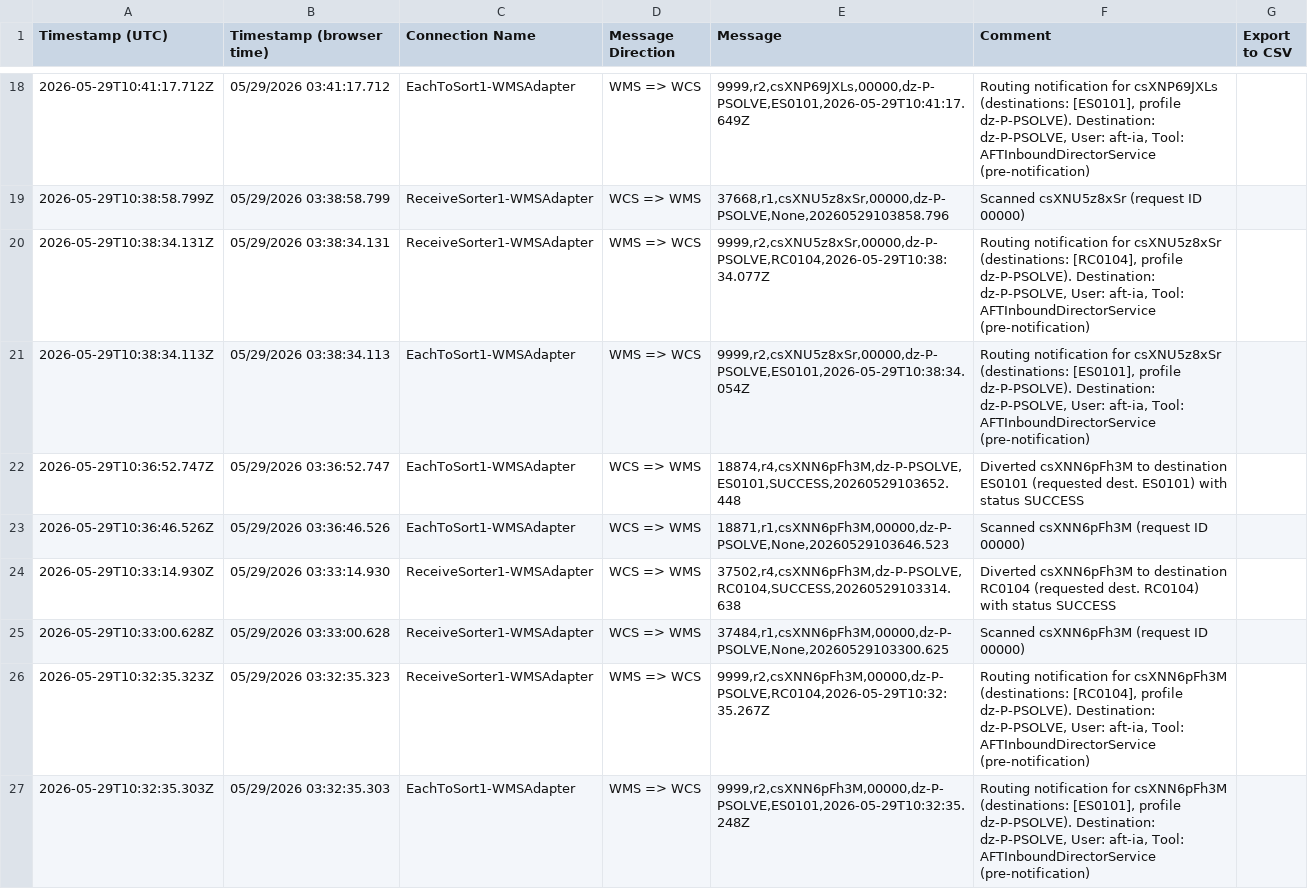
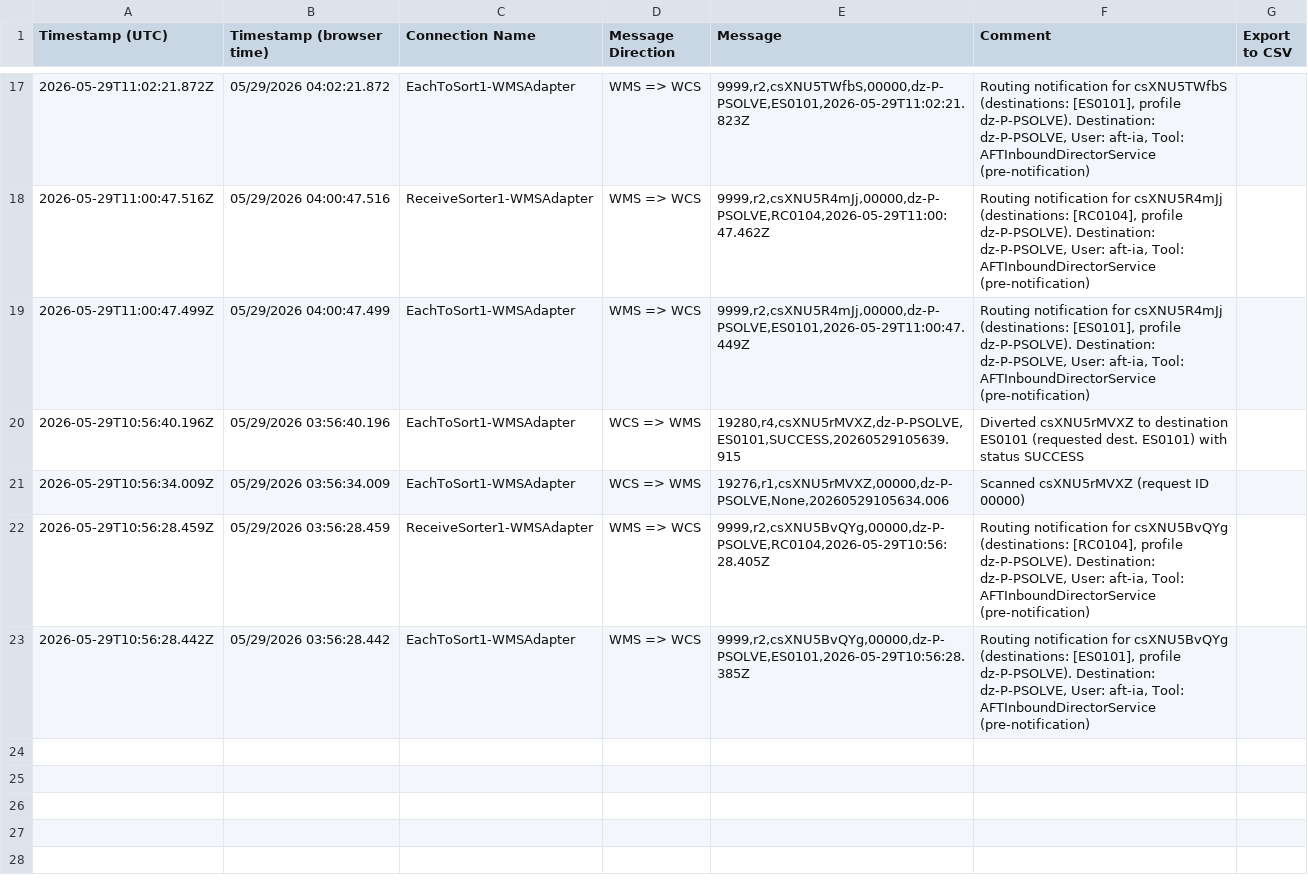
Before and after one commit to jostephc/FlowSortation, a CSV file: download.csv, drawn as a sheet; only a part is shown, gaps mark what is left out; the diff covers the shown part only.

Commit message:
chore: update PSOLVE data — 2026-05-29T11:55:02.329Z

```diff
--- a/download.csv
+++ b/download.csv
@@ -18,10 +17,7 @@ Timestamp (UTC),Timestamp (browser time),Connection Name,Message Direction,Messa
-2026-05-29T10:41:17.712Z,05/29/2026 03:41:17.712,EachToSort1-WMSAdapter,WMS => WCS,"9999,r2,csXNP69JXLs,00000,dz-P-PSOLVE,ES0101,2026-05-29T10:41:17.649Z","Routing notification for csXNP69JXLs (destinations: [ES0101], profile dz-P-PSOLVE). Destination: dz-P-PSOLVE, User: aft-ia, Tool: AFTInboundDirectorService (pre-notification)"
-2026-05-29T10:38:58.799Z,05/29/2026 03:38:58.799,ReceiveSorter1-WMSAdapter,WCS => WMS,"37668,r1,csXNU5z8xSr,00000,dz-P-PSOLVE,None,20260529103858.796",Scanned csXNU5z8xSr (request ID 00000)
-2026-05-29T10:38:34.131Z,05/29/2026 03:38:34.131,ReceiveSorter1-WMSAdapter,WMS => WCS,"9999,r2,csXNU5z8xSr,00000,dz-P-PSOLVE,RC0104,2026-05-29T10:38:34.077Z","Routing notification for csXNU5z8xSr (destinations: [RC0104], profile dz-P-PSOLVE). Destination: dz-P-PSOLVE, User: aft-ia, Tool: AFTInboundDirectorService (pre-notification)"
-2026-05-29T10:38:34.113Z,05/29/2026 03:38:34.113,EachToSort1-WMSAdapter,WMS => WCS,"9999,r2,csXNU5z8xSr,00000,dz-P-PSOLVE,ES0101,2026-05-29T10:38:34.054Z","Routing notification for csXNU5z8xSr (destinations: [ES0101], profile dz-P-PSOLVE). Destination: dz-P-PSOLVE, User: aft-ia, Tool: AFTInboundDirectorService (pre-notification)"
-2026-05-29T10:36:52.747Z,05/29/2026 03:36:52.747,EachToSort1-WMSAdapter,WCS => WMS,"18874,r4,csXNN6pFh3M,dz-P-PSOLVE,ES0101,SUCCESS,20260529103652.448",Diverted csXNN6pFh3M to destination ES0101 (requested dest. ES0101) with status SUCCESS
-2026-05-29T10:36:46.526Z,05/29/2026 03:36:46.526,EachToSort1-WMSAdapter,WCS => WMS,"18871,r1,csXNN6pFh3M,00000,dz-P-PSOLVE,None,20260529103646.523",Scanned csXNN6pFh3M (request ID 00000)
-2026-05-29T10:33:14.930Z,05/29/2026 03:33:14.930,ReceiveSorter1-WMSAdapter,WCS => WMS,"37502,r4,csXNN6pFh3M,dz-P-PSOLVE,RC0104,SUCCESS,20260529103314.638",Diverted csXNN6pFh3M to destination RC0104 (requested dest. RC0104) with status SUCCESS
-2026-05-29T10:33:00.628Z,05/29/2026 03:33:00.628,ReceiveSorter1-WMSAdapter,WCS => WMS,"37484,r1,csXNN6pFh3M,00000,dz-P-PSOLVE,None,20260529103300.625",Scanned csXNN6pFh3M (request ID 00000)
-2026-05-29T10:32:35.323Z,05/29/2026 03:32:35.323,ReceiveSorter1-WMSAdapter,WMS => WCS,"9999,r2,csXNN6pFh3M,00000,dz-P-PSOLVE,RC0104,2026-05-29T10:32:35.267Z","Routing notification for csXNN6pFh3M (destinations: [RC0104], profile dz-P-PSOLVE). Destination: dz-P-PSOLVE, User: aft-ia, Tool: AFTInboundDirectorService (pre-notification)"
-2026-05-29T10:32:35.303Z,05/29/2026 03:32:35.303,EachToSort1-WMSAdapter,WMS => WCS,"9999,r2,csXNN6pFh3M,00000,dz-P-PSOLVE,ES0101,2026-05-29T10:32:35.248Z","Routing notification for csXNN6pFh3M (destinations: [ES0101], profile dz-P-PSOLVE). Destination: dz-P-PSOLVE, User: aft-ia, Tool: AFTInboundDirectorService (pre-notification)"
+2026-05-29T11:02:21.872Z,05/29/2026 04:02:21.872,EachToSort1-WMSAdapter,WMS => WCS,"9999,r2,csXNU5TWfbS,00000,dz-P-PSOLVE,ES0101,2026-05-29T11:02:21.823Z","Routing notification for csXNU5TWfbS (destinations: [ES0101], profile dz-P-PSOLVE). Destination: dz-P-PSOLVE, User: aft-ia, Tool: AFTInboundDirectorService (pre-notification)"
+2026-05-29T11:00:47.516Z,05/29/2026 04:00:47.516,ReceiveSorter1-WMSAdapter,WMS => WCS,"9999,r2,csXNU5R4mJj,00000,dz-P-PSOLVE,RC0104,2026-05-29T11:00:47.462Z","Routing notification for csXNU5R4mJj (destinations: [RC0104], profile dz-P-PSOLVE). Destination: dz-P-PSOLVE, User: aft-ia, Tool: AFTInboundDirectorService (pre-notification)"
+2026-05-29T11:00:47.499Z,05/29/2026 04:00:47.499,EachToSort1-WMSAdapter,WMS => WCS,"9999,r2,csXNU5R4mJj,00000,dz-P-PSOLVE,ES0101,2026-05-29T11:00:47.449Z","Routing notification for csXNU5R4mJj (destinations: [ES0101], profile dz-P-PSOLVE). Destination: dz-P-PSOLVE, User: aft-ia, Tool: AFTInboundDirectorService (pre-notification)"
+2026-05-29T10:56:40.196Z,05/29/2026 03:56:40.196,EachToSort1-WMSAdapter,WCS => WMS,"19280,r4,csXNU5rMVXZ,dz-P-PSOLVE,ES0101,SUCCESS,20260529105639.915",Diverted csXNU5rMVXZ to destination ES0101 (requested dest. ES0101) with status SUCCESS
+2026-05-29T10:56:34.009Z,05/29/2026 03:56:34.009,EachToSort1-WMSAdapter,WCS => WMS,"19276,r1,csXNU5rMVXZ,00000,dz-P-PSOLVE,None,20260529105634.006",Scanned csXNU5rMVXZ (request ID 00000)
+2026-05-29T10:56:28.459Z,05/29/2026 03:56:28.459,ReceiveSorter1-WMSAdapter,WMS => WCS,"9999,r2,csXNU5BvQYg,00000,dz-P-PSOLVE,RC0104,2026-05-29T10:56:28.405Z","Routing notification for csXNU5BvQYg (destinations: [RC0104], profile dz-P-PSOLVE). Destination: dz-P-PSOLVE, User: aft-ia, Tool: AFTInboundDirectorService (pre-notification)"
+2026-05-29T10:56:28.442Z,05/29/2026 03:56:28.442,EachToSort1-WMSAdapter,WMS => WCS,"9999,r2,csXNU5BvQYg,00000,dz-P-PSOLVE,ES0101,2026-05-29T10:56:28.385Z","Routing notification for csXNU5BvQYg (destinations: [ES0101], profile dz-P-PSOLVE). Destination: dz-P-PSOLVE, User: aft-ia, Tool: AFTInboundDirectorService (pre-notification)"
```
Also changed, not shown: 1 added row, 2 removed rows and 56 edited cells elsewhere in this file.
